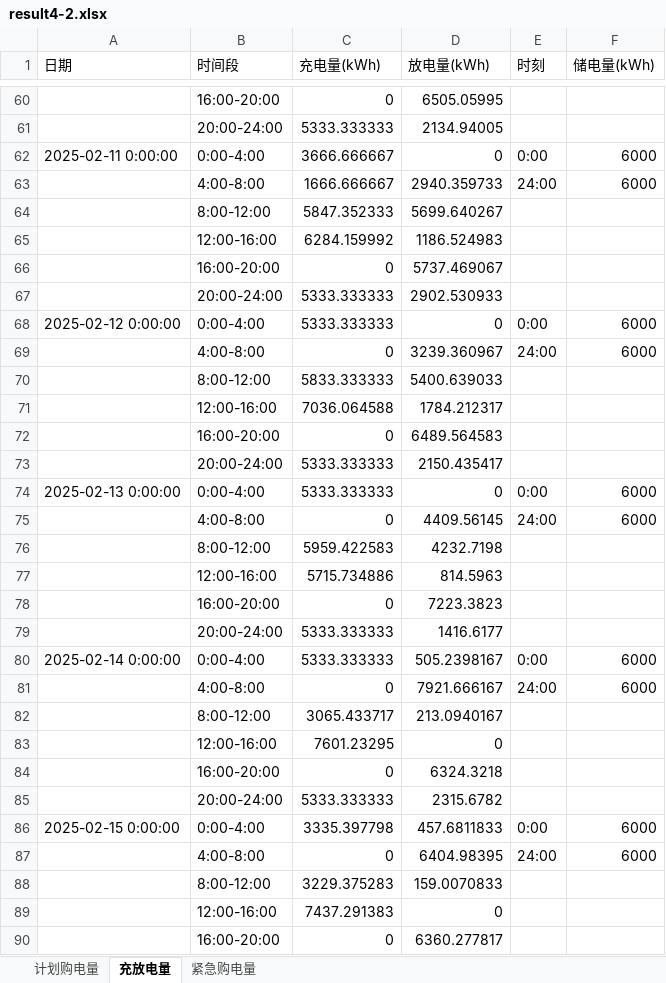
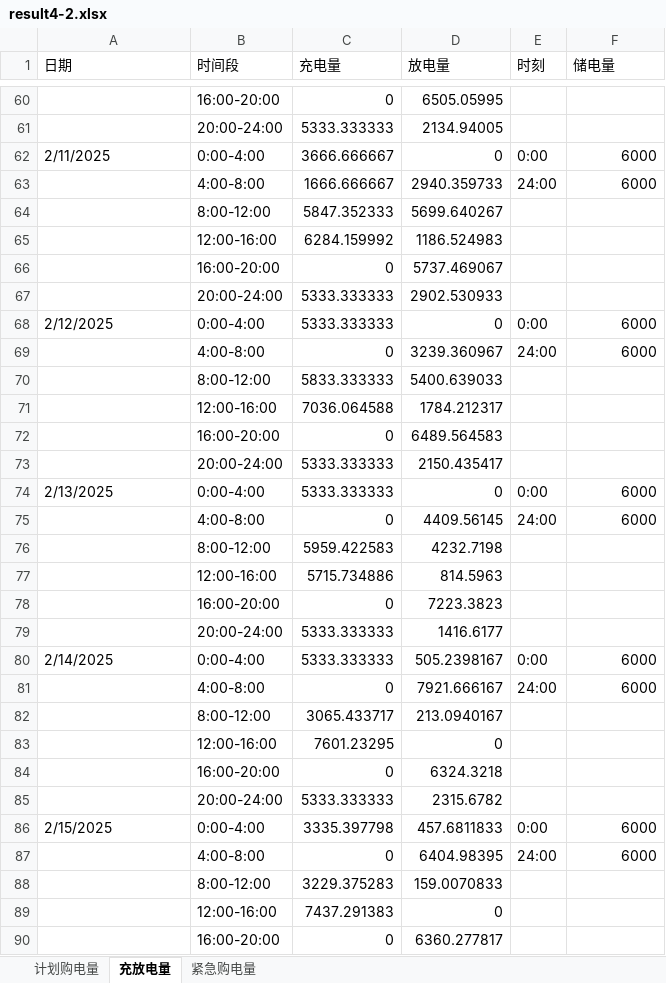
Before and after one commit to flyingpig-text/2026, an Excel workbook: 问题四/output/result4-2.xlsx, sheet 充放电量, drawn as a sheet; only a part is shown, gaps mark what is left out; values as stored, in another font and other column widths than the file's, no cell formats; the diff covers the shown part only; the diff names each change by its address in the sheet, - before the commit and + after, or states it on an @@ line.

```diff
--- a/问题四/output/result4-2.xlsx (sheet 充放电量)
+++ b/问题四/output/result4-2.xlsx (sheet 充放电量)
-C1: 充电量(kWh)
+C1: 充电量
-D1: 放电量(kWh)
+D1: 放电量
-F1: 储电量(kWh)
+F1: 储电量
-A62 (日期): 2025-02-11 0:00:00
+A62 (日期): 2/11/2025
-A68 (日期): 2025-02-12 0:00:00
+A68 (日期): 2/12/2025
-A74 (日期): 2025-02-13 0:00:00
+A74 (日期): 2/13/2025
-A80 (日期): 2025-02-14 0:00:00
+A80 (日期): 2/14/2025
-A86 (日期): 2025-02-15 0:00:00
+A86 (日期): 2/15/2025
```
Also changed, not shown: 329 edited cells elsewhere in this sheet, sheet 计划购电量, sheet 紧急购电量, cell formats, 问题四/output/result4-3.xlsx, 问题四/output/问题2_3与问题4_2_4_3_对比.xlsx, 21 other files.
